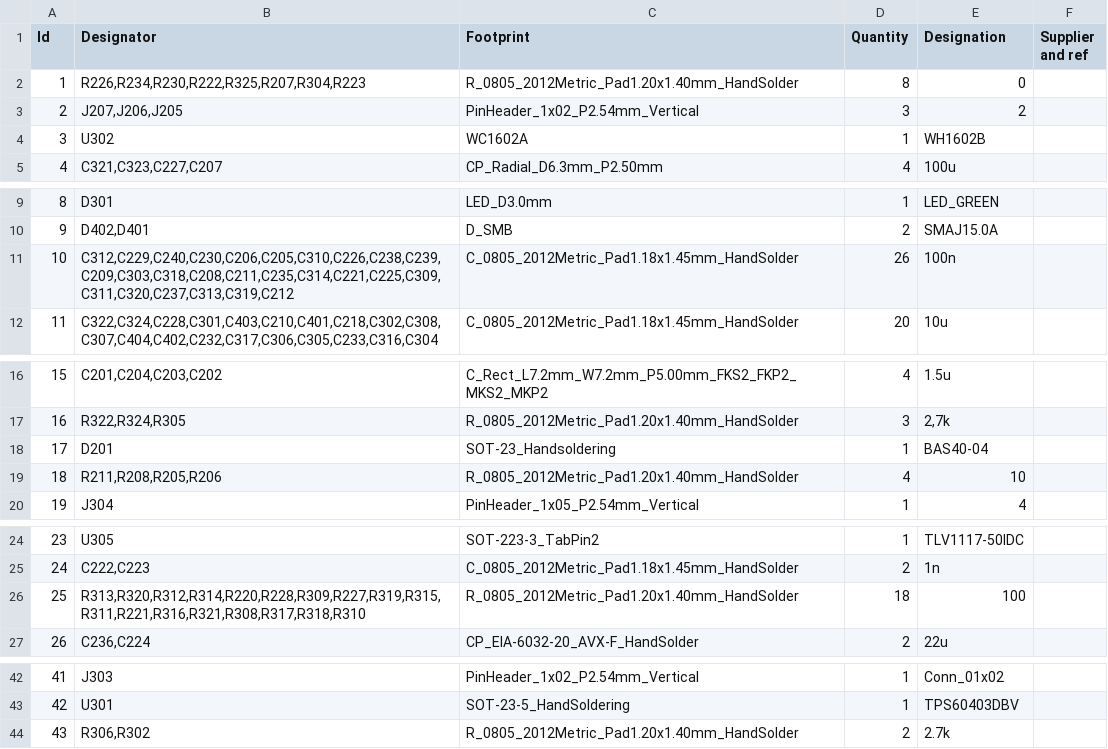
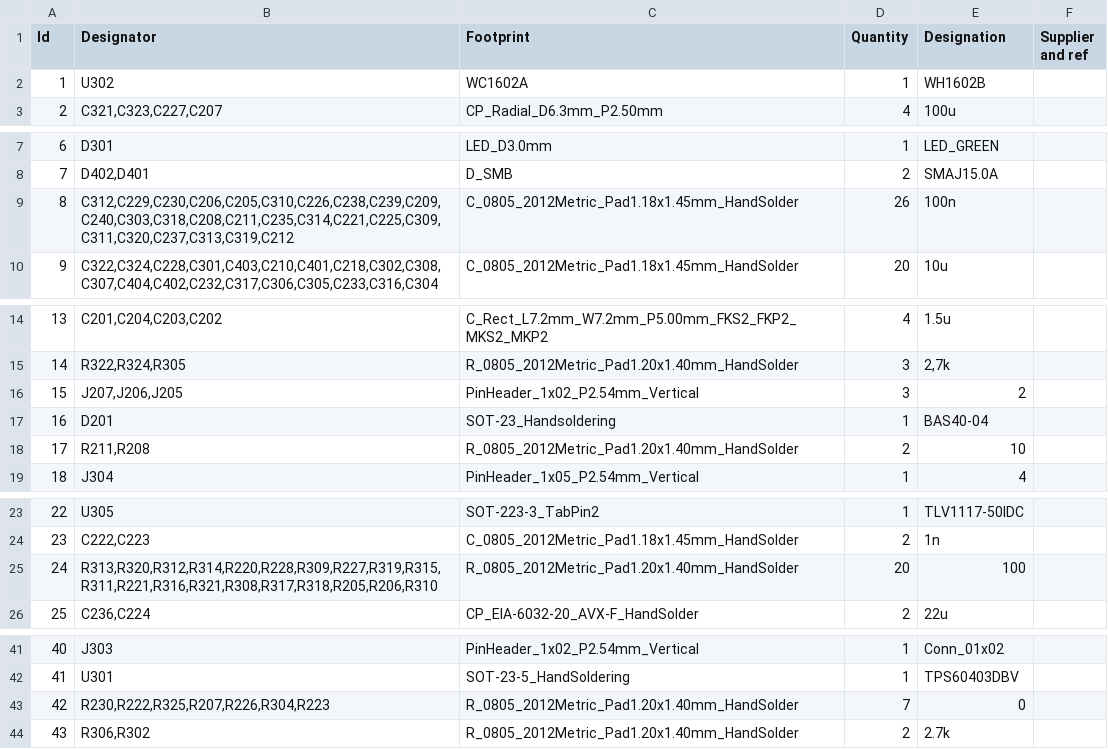
Before and after one commit to dmsd-lab/AMP8611, a CSV file: PGA2311_3/PGA2311_3.csv, drawn as a sheet; only a part is shown, gaps mark what is left out; removed rows and columns are numbered as before the commit, all else as after; the diff names each change by its address in the sheet, - before the commit and + after, or states it on an @@ line.

```diff
--- a/PGA2311_3/PGA2311_3.csv
+++ b/PGA2311_3/PGA2311_3.csv
-row 2: 1 | R226,R234,R230,R222,R325,R207,R304,R223 | R_0805_2012Metric_Pad1.20x1.40mm_HandSolder | 8 | 0
@@ column A (Id) renumbered between rows 2 and 42 @@
-B9 (Designator): C312,C229,C240,C230,C206,C205,C310,C226,C238,C239,C209,C303,C318,C208,C211,C235,C314,C221,C225,C309,C311,C320,C237,C313,C319,C212
+B9 (Designator): C312,C229,C230,C206,C205,C310,C226,C238,C239,C209,C240,C303,C318,C208,C211,C235,C314,C221,C225,C309,C311,C320,C237,C313,C319,C212
@@ row 3 moved to row 16: 15 @@
-B18 (Designator): R211,R208,R205,R206
+B18 (Designator): R211,R208
-D18 (Quantity): 4
+D18 (Quantity): 2
-B25 (Designator): R313,R320,R312,R314,R220,R228,R309,R227,R319,R315,R311,R221,R316,R321,R308,R317,R318,R310
+B25 (Designator): R313,R320,R312,R314,R220,R228,R309,R227,R319,R315,R311,R221,R316,R321,R308,R317,R318,R205,R206,R310
-D25 (Quantity): 18
+D25 (Quantity): 20
+row 43: 42 | R230,R222,R325,R207,R226,R304,R223 | R_0805_2012Metric_Pad1.20x1.40mm_HandSolder | 7 | 0
```
Also changed, not shown: PGA2311_3/production/positions.csv, 6 other files.
